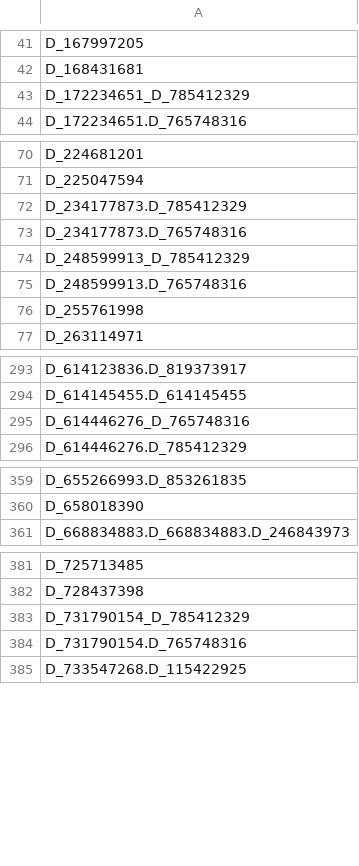
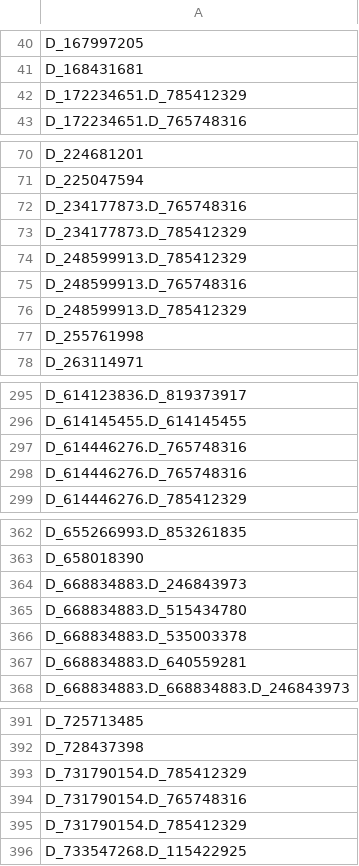
Before and after one commit to Analyticsphere/flatteningRequests, a CSV file: queryGenerators/FlatConnect_queries/module2_v2/module2_v2-variables.csv, drawn as a sheet; only a part is shown, gaps mark what is left out; the diff covers the shown part only.

```diff
--- a/queryGenerators/FlatConnect_queries/module2_v2/module2_v2-variables.csv
+++ b/queryGenerators/FlatConnect_queries/module2_v2/module2_v2-variables.csv
@@ -42,3 +41,3 @@ D_167997205
 D_168431681
-D_172234651_D_785412329
+D_172234651.D_785412329
 D_172234651.D_765748316
@@ -71,6 +71,7 @@ D_224681201
 D_225047594
+D_234177873.D_765748316
 D_234177873.D_785412329
-D_234177873.D_765748316
-D_248599913_D_785412329
+D_248599913.D_785412329
 D_248599913.D_765748316
+D_248599913.D_785412329
 D_255761998
@@ -294,3 +296,4 @@ D_614123836.D_819373917
 D_614145455.D_614145455
-D_614446276_D_765748316
+D_614446276.D_765748316
+D_614446276.D_765748316
 D_614446276.D_785412329
@@ -360,2 +363,6 @@ D_655266993.D_853261835
 D_658018390
+D_668834883.D_246843973
+D_668834883.D_515434780
+D_668834883.D_535003378
+D_668834883.D_640559281
 D_668834883.D_668834883.D_246843973
@@ -382,4 +392,5 @@ D_725713485
 D_728437398
-D_731790154_D_785412329
+D_731790154.D_785412329
 D_731790154.D_765748316
+D_731790154.D_785412329
 D_733547268.D_115422925
```
Also changed, not shown: 23 removed rows, 7 moved rows and 1 edited cell elsewhere in this file, 12 other files.
